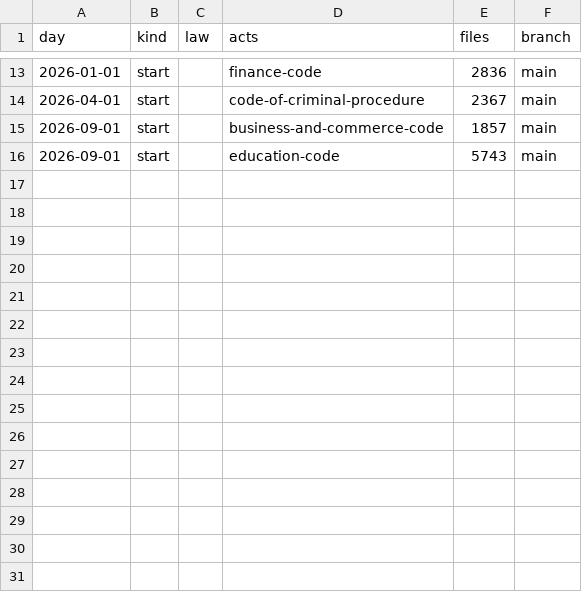
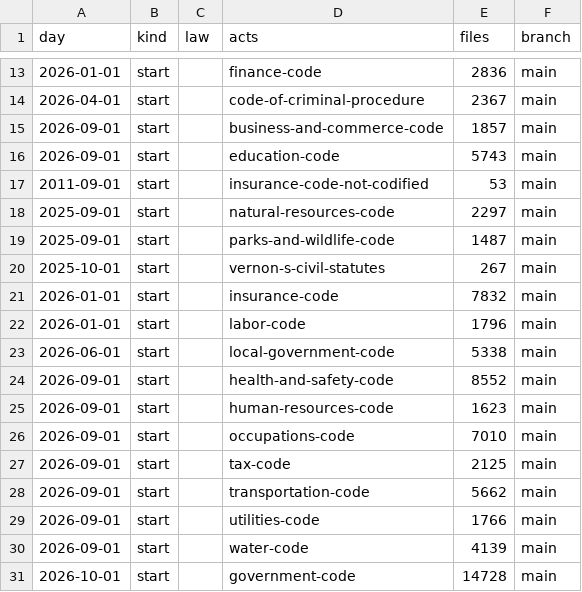
Before and after one commit to lexifina/united-states-texas-law, a CSV file: data/commits.csv, drawn as a sheet; only a part is shown, gaps mark what is left out; the diff names each change by its address in the sheet, - before the commit and + after, or states it on an @@ line.

Commit message:
Documentation, tables, tools and REPRODUCE.md
Appended 15 commits to 8f9ad6f28af9; corpus sha256 9e579d22dc66aabf76d2b50d75f7b07272a780c5f523f504eb084fde931d055e, data retrieved 2026-11-03.

```diff
--- a/data/commits.csv
+++ b/data/commits.csv
+row 17: 2011-09-01 | start |  | insurance-code-not-codified | 53 | main
+row 18: 2025-09-01 | start |  | natural-resources-code | 2297 | main
+row 19: 2025-09-01 | start |  | parks-and-wildlife-code | 1487 | main
+row 20: 2025-10-01 | start |  | vernon-s-civil-statutes | 267 | main
+row 21: 2026-01-01 | start |  | insurance-code | 7832 | main
+row 22: 2026-01-01 | start |  | labor-code | 1796 | main
+row 23: 2026-06-01 | start |  | local-government-code | 5338 | main
+row 24: 2026-09-01 | start |  | health-and-safety-code | 8552 | main
+row 25: 2026-09-01 | start |  | human-resources-code | 1623 | main
+row 26: 2026-09-01 | start |  | occupations-code | 7010 | main
+row 27: 2026-09-01 | start |  | tax-code | 2125 | main
+row 28: 2026-09-01 | start |  | transportation-code | 5662 | main
+row 29: 2026-09-01 | start |  | utilities-code | 1766 | main
+row 30: 2026-09-01 | start |  | water-code | 4139 | main
+row 31: 2026-10-01 | start |  | government-code | 14728 | main
```
Also changed, not shown: 18 other files.
